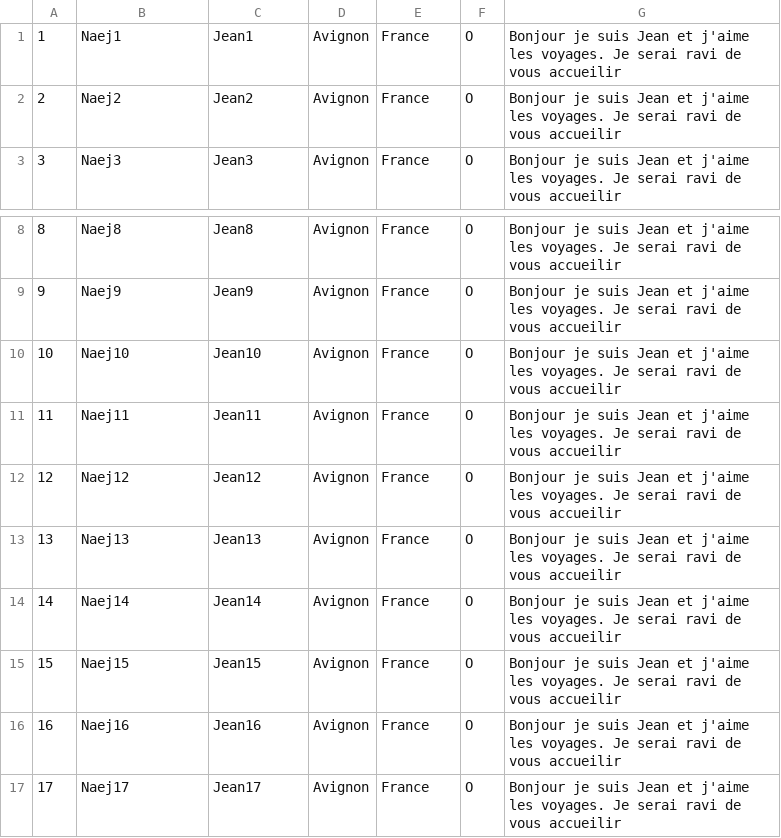
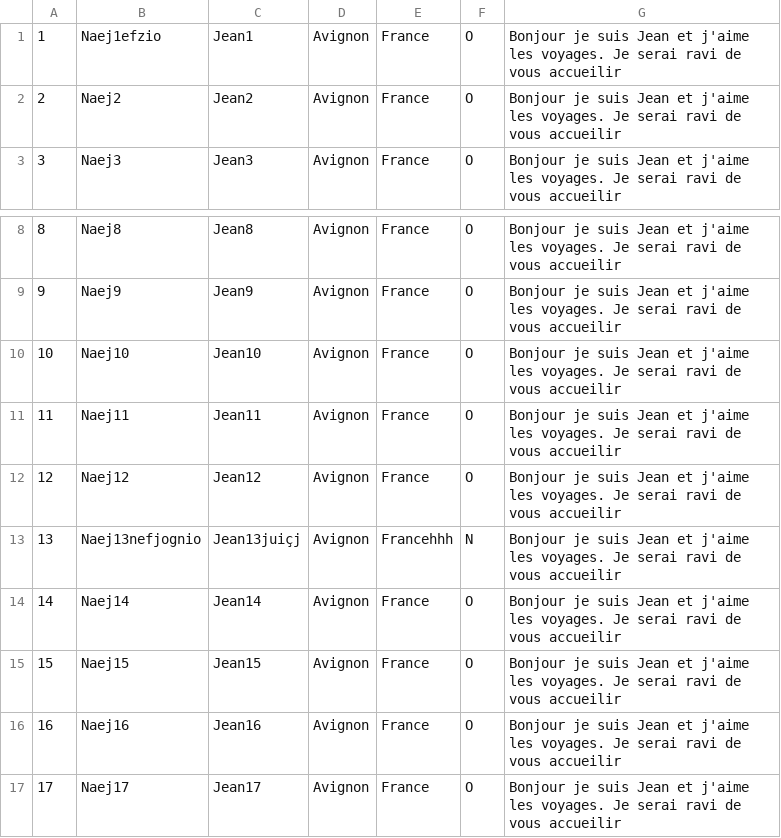
Before and after one commit to Lea-BERTHORELLY/prototypage-interface, a CSV file: src/application/assets/profil.csv, drawn as a sheet; only a part is shown, gaps mark what is left out; the diff names each change by its address in the sheet, - before the commit and + after, or states it on an @@ line.

```diff
--- a/src/application/assets/profil.csv
+++ b/src/application/assets/profil.csv
-B1: Naej1
+B1: Naej1efzio
-B13: Naej13
+B13: Naej13nefjognio
-C13: Jean13
+C13: Jean13juiçj
-E13: France
+E13: Francehhh
-F13: O
+F13: N
```
Also changed, not shown: 10 other files.
